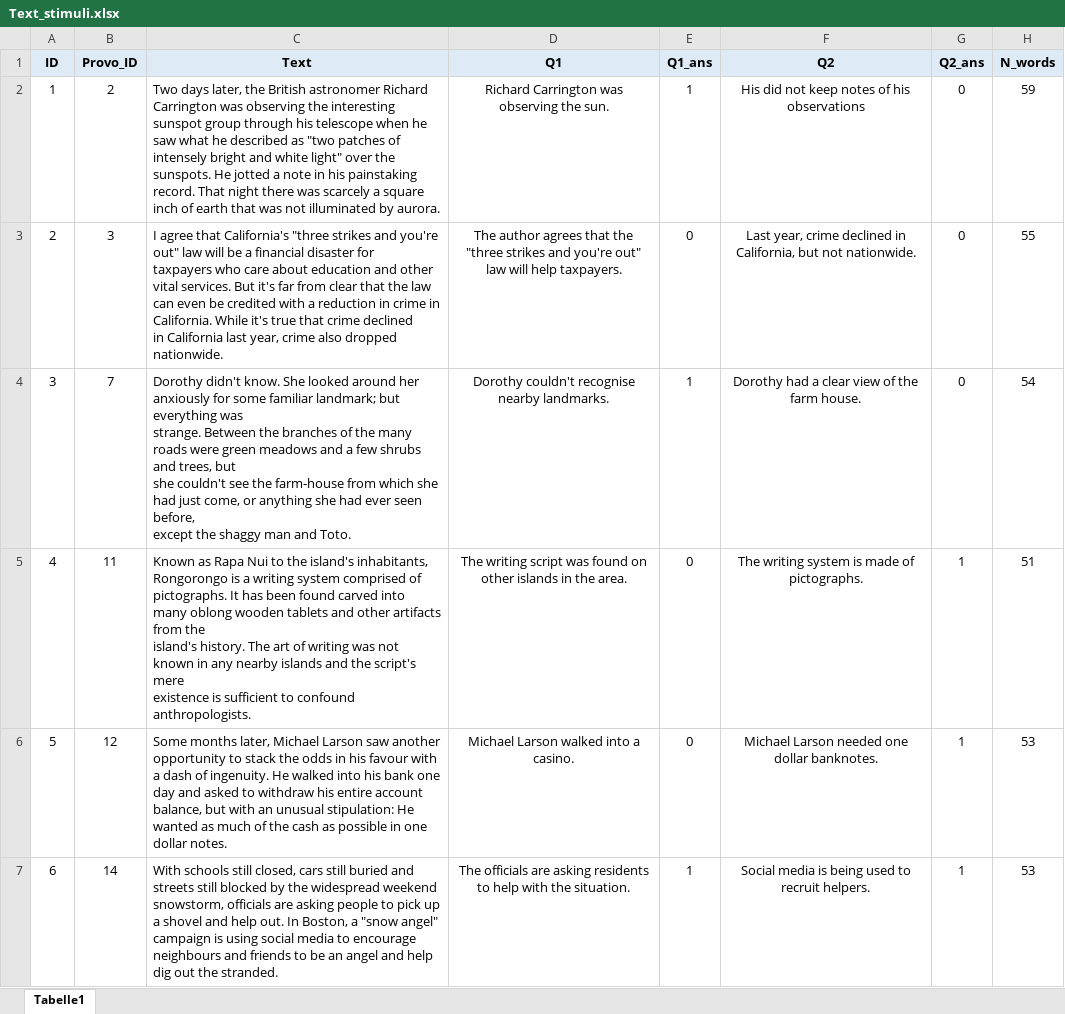
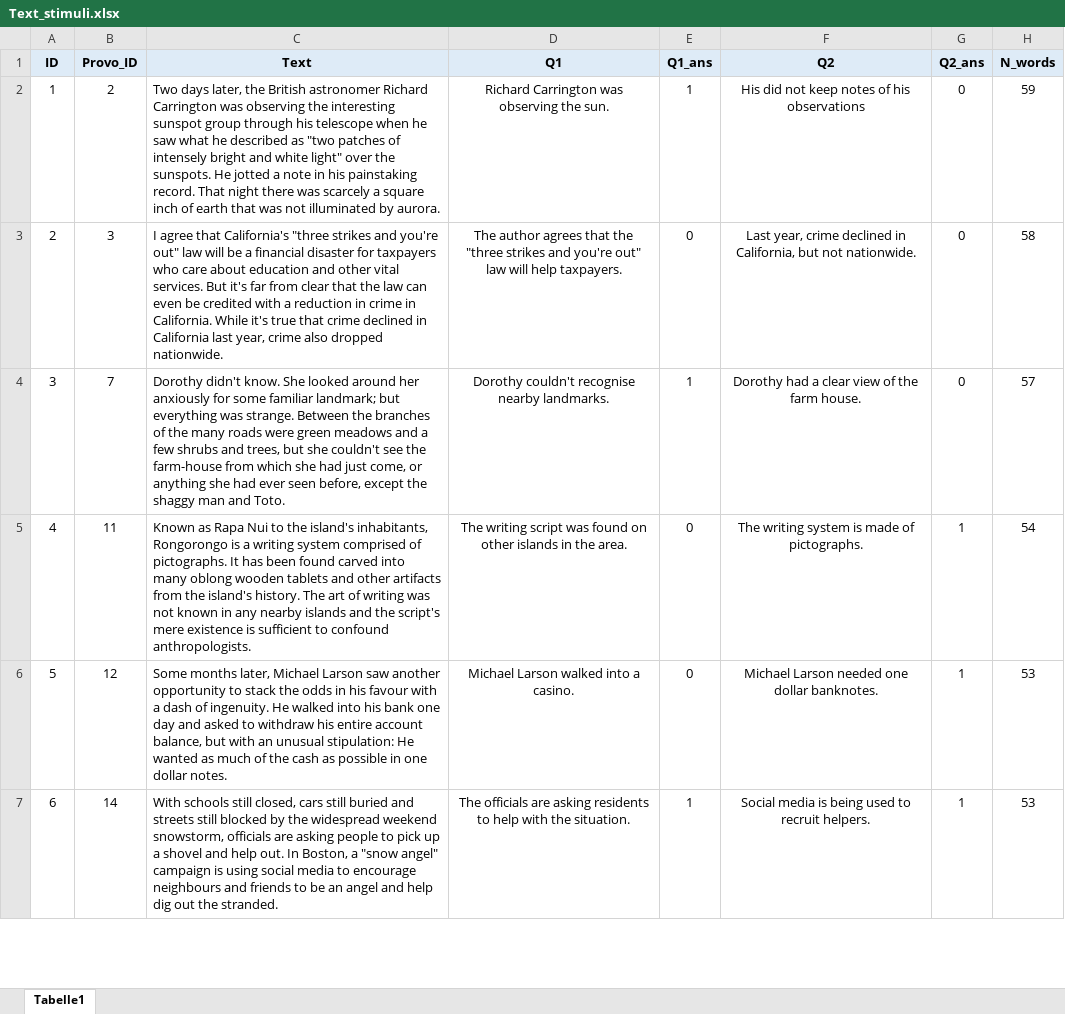
Before and after one commit to martin-vasilev/SPR_online, an Excel workbook: stimuli/Text_stimuli.xlsx, sheet Tabelle1, drawn as a sheet; only a part is shown; values as stored, in another font and other column widths than the file's, no borders; the diff names each change by its address in the sheet, - before the commit and + after, or states it on an @@ line.

Commit message:
fix some text file issues

```diff
--- a/stimuli/Text_stimuli.xlsx (sheet Tabelle1)
+++ b/stimuli/Text_stimuli.xlsx (sheet Tabelle1)
-C3 (Text): …dropped nationwide.
+C3 (Text): …dropped nationwide.
-H3 (N_words): 55
+H3 (N_words): 58
-C4 (Text): …and Toto.
+C4 (Text): …and Toto.
-H4 (N_words): 54
+H4 (N_words): 57
-C5 (Text): …confound anthropologists.
+C5 (Text): …confound anthropologists.
-H5 (N_words): 51
+H5 (N_words): 54
```
Also changed, not shown: 1 other file.
